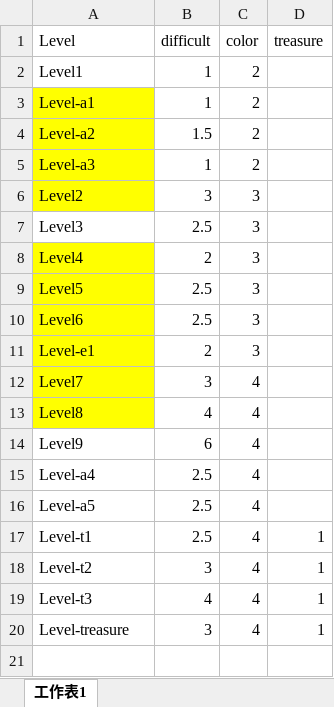
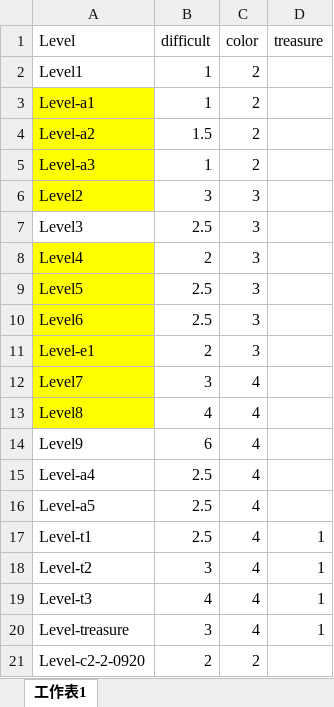
Before and after one commit to justmade/blockdooms, an Excel workbook: BlockDisappear/docments/levels-difficult.xlsx, sheet 工作表1, drawn as a sheet; values as stored, in another font and other column widths than the file's, no borders; the diff names each change by its address in the sheet, - before the commit and + after, or states it on an @@ line.

Commit message:
update excel

```diff
--- a/BlockDisappear/docments/levels-difficult.xlsx (sheet 工作表1)
+++ b/BlockDisappear/docments/levels-difficult.xlsx (sheet 工作表1)
+row 21: Level-c2-2-0920 | 2 | 2
```
